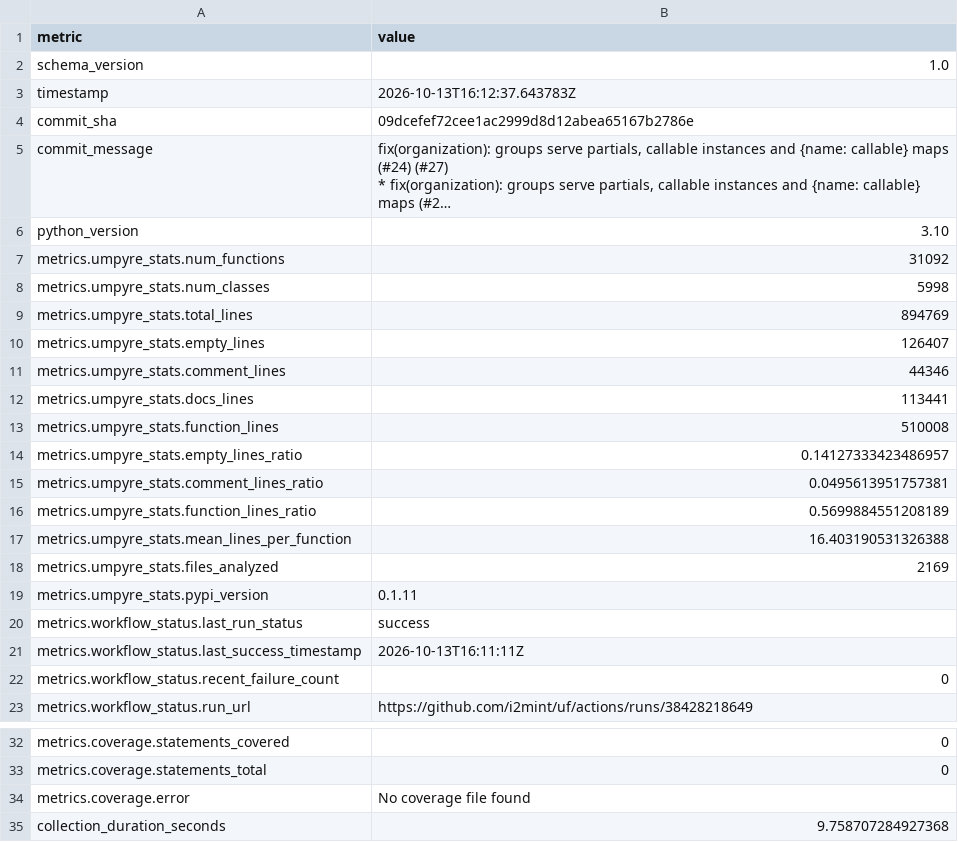
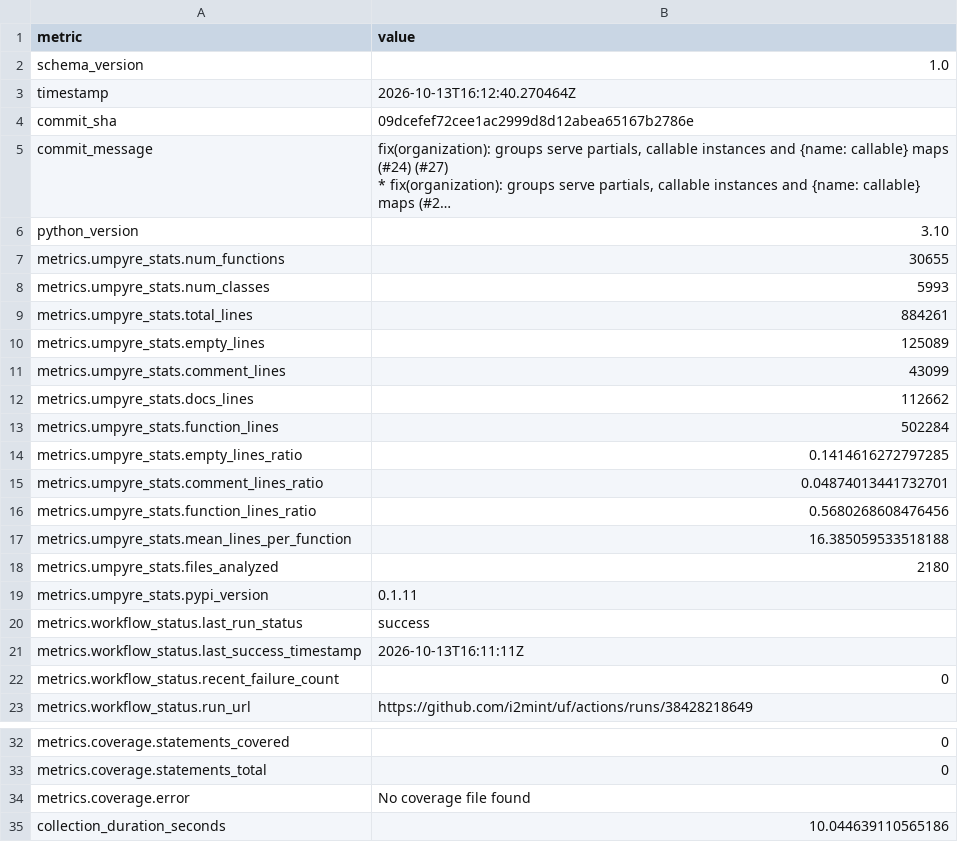
Before and after one commit to i2mint/uf, a CSV file: metrics.csv, drawn as a sheet; only a part is shown, gaps mark what is left out; long unchanged cells end in …; the diff names each change by its address in the sheet, - before the commit and + after, or states it on an @@ line.

Commit message:
Update metrics for 09dcefe

```diff
--- a/metrics.csv
+++ b/metrics.csv
-B3 (value): 2026-10-13T16:12:37.643783Z
+B3 (value): 2026-10-13T16:12:40.270464Z
-B7 (value): 31092
+B7 (value): 30655
-B8 (value): 5998
+B8 (value): 5993
-B9 (value): 894769
+B9 (value): 884261
-B10 (value): 126407
+B10 (value): 125089
-B11 (value): 44346
+B11 (value): 43099
-B12 (value): 113441
+B12 (value): 112662
-B13 (value): 510008
+B13 (value): 502284
-B14 (value): 0.14127333423486957
+B14 (value): 0.1414616272797285
-B15 (value): 0.0495613951757381
+B15 (value): 0.04874013441732701
-B16 (value): 0.5699884551208189
+B16 (value): 0.5680268608476456
-B17 (value): 16.403190531326388
+B17 (value): 16.385059533518188
-B18 (value): 2169
+B18 (value): 2180
-B35 (value): 9.758707284927368
+B35 (value): 10.044639110565186
```
Also changed, not shown: 2 other files.
